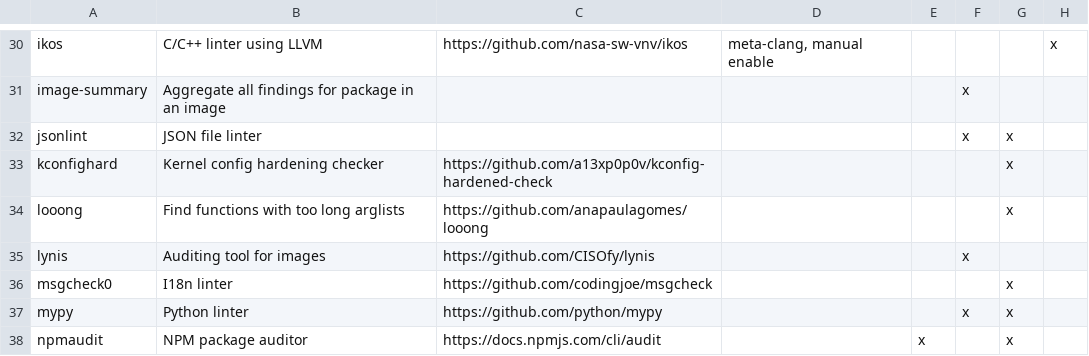
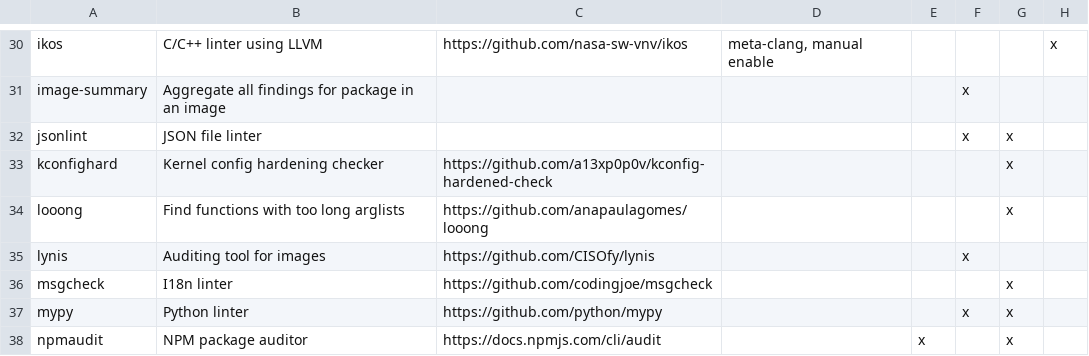
Before and after one commit to priv-kweihmann/meta-sca, a CSV file: files/module_list.csv, drawn as a sheet; only a part is shown, gaps mark what is left out; the diff names each change by its address in the sheet, - before the commit and + after, or states it on an @@ line.

Commit message:
Fix typo in module list and README

```diff
--- a/files/module_list.csv
+++ b/files/module_list.csv
-A36: msgcheck0
+A36: msgcheck
```
Also changed, not shown: 1 other file.
